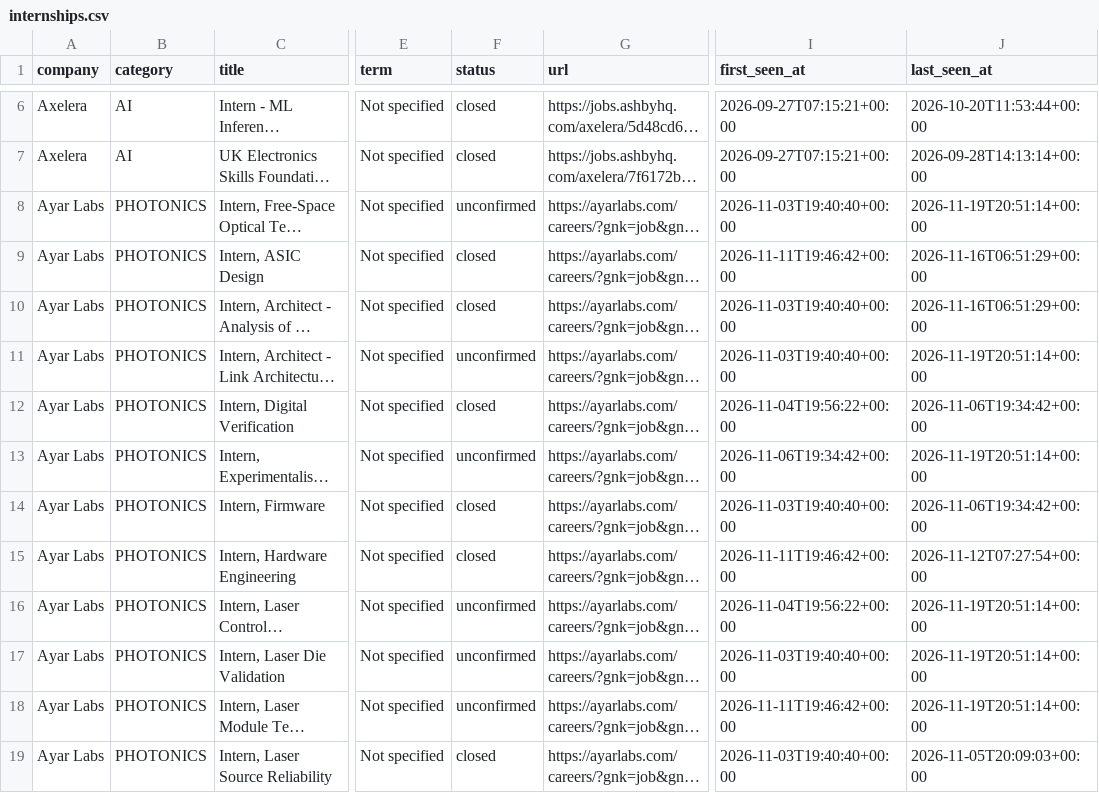
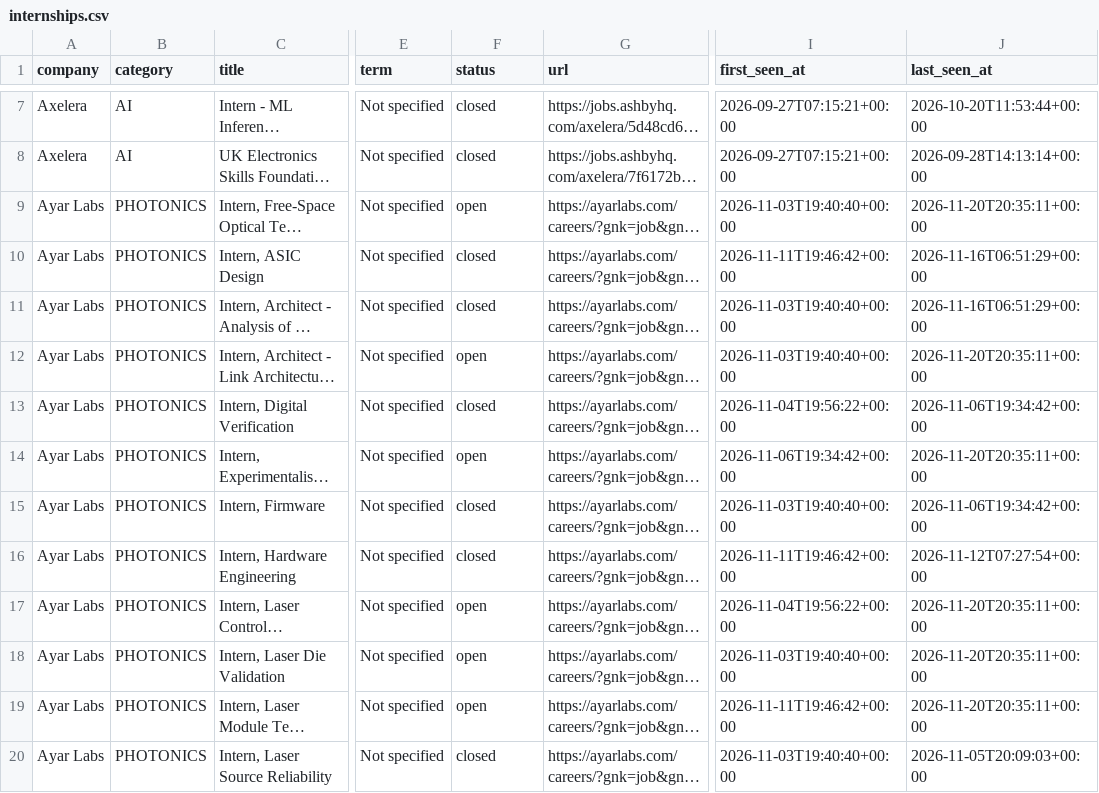
Before and after one commit to sarva12/Semiconductor-Startup-Internships-2027, a CSV file: data/internships.csv, drawn as a sheet; only a part is shown, gaps mark what is left out; long unchanged cells end in …; addresses are those after the commit; the diff covers the shown part only; the diff names each change by its address in the sheet, - before the commit and + after, or states it on an @@ line.

```diff
--- a/data/internships.csv
+++ b/data/internships.csv
-F9 (status): unconfirmed
+F9 (status): open
-J9 (last_seen_at): 2026-11-19T20:51:14+00:00
+J9 (last_seen_at): 2026-11-20T20:35:11+00:00
-F12 (status): unconfirmed
+F12 (status): open
-J12 (last_seen_at): 2026-11-19T20:51:14+00:00
+J12 (last_seen_at): 2026-11-20T20:35:11+00:00
-F14 (status): unconfirmed
+F14 (status): open
-J14 (last_seen_at): 2026-11-19T20:51:14+00:00
+J14 (last_seen_at): 2026-11-20T20:35:11+00:00
-F17:F19 (status): unconfirmed
+F17:F19 (status): open
-J17:J19 (last_seen_at): 2026-11-19T20:51:14+00:00
+J17:J19 (last_seen_at): 2026-11-20T20:35:11+00:00
```
Also changed, not shown: 1 added row and 117 edited cells elsewhere in this file, 11 other files.
